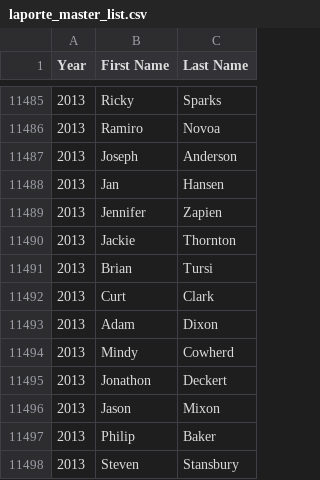
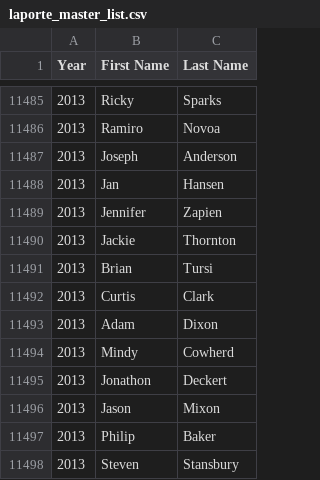
Before and after one commit to 3brosrunning/3brosrunning.github.io, a CSV file: laporte_master_list.csv, drawn as a sheet; only a part is shown, gaps mark what is left out.

Commit message:
Add files via upload
Curt Clark update

```diff
--- a/laporte_master_list.csv
+++ b/laporte_master_list.csv
@@ -11491,3 +11491,3 @@ Year,First Name,Last Name
 2013,Brian,Tursi
-2013,Curt,Clark
+2013,Curtis,Clark
 2013,Adam,Dixon
```
